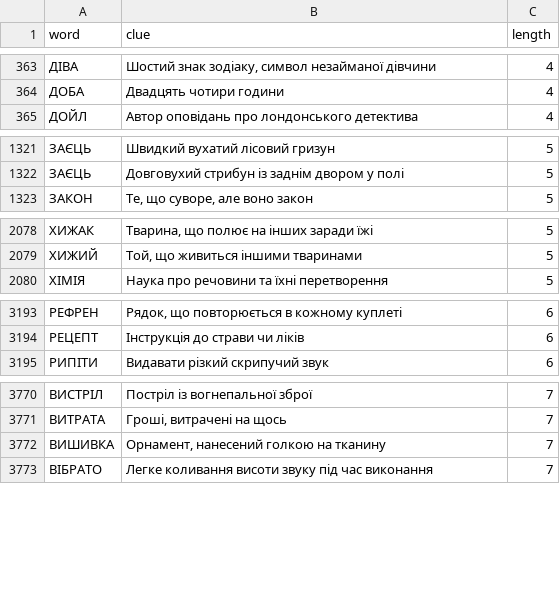
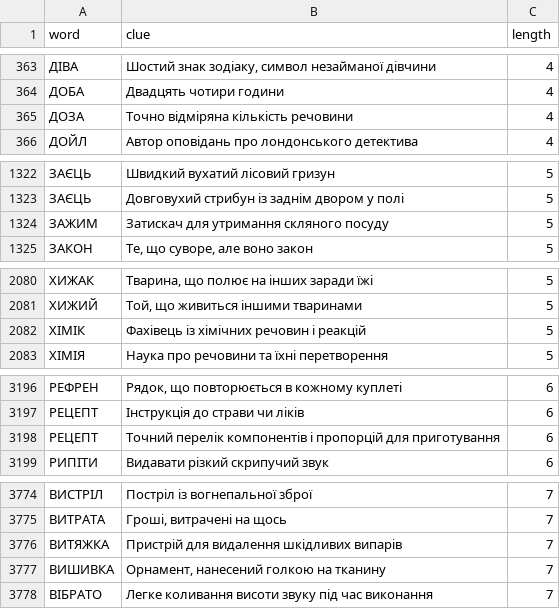
Before and after one commit to andreyrouk/scanword, a CSV file: data/dictionary.csv, drawn as a sheet; only a part is shown, gaps mark what is left out; the diff covers the shown part only.

```diff
--- a/data/dictionary.csv
+++ b/data/dictionary.csv
@@ -364,2 +364,3 @@ word,clue,length
 "ДОБА","Двадцять чотири години",4
+"ДОЗА","Точно відміряна кількість речовини",4
 "ДОЙЛ","Автор оповідань про лондонського детектива",4
@@ -1322,2 +1323,3 @@ word,clue,length
 "ЗАЄЦЬ","Довговухий стрибун із заднім двором у полі",5
+"ЗАЖИМ","Затискач для утримання скляного посуду",5
 "ЗАКОН","Те, що суворе, але воно закон",5
@@ -2079,2 +2081,3 @@ word,clue,length
 "ХИЖИЙ","Той, що живиться іншими тваринами",5
+"ХІМІК","Фахівець із хімічних речовин і реакцій",5
 "ХІМІЯ","Наука про речовини та їхні перетворення",5
@@ -3194,2 +3197,3 @@ word,clue,length
 "РЕЦЕПТ","Інструкція до страви чи ліків",6
+"РЕЦЕПТ","Точний перелік компонентів і пропорцій для приготування",6
 "РИПІТИ","Видавати різкий скрипучий звук",6
@@ -3771,2 +3775,3 @@ word,clue,length
 "ВИТРАТА","Гроші, витрачені на щось",7
+"ВИТЯЖКА","Пристрій для видалення шкідливих випарів",7
 "ВИШИВКА","Орнамент, нанесений голкою на тканину",7
```
Also changed, not shown: 3 added rows elsewhere in this file, 2 other files.
